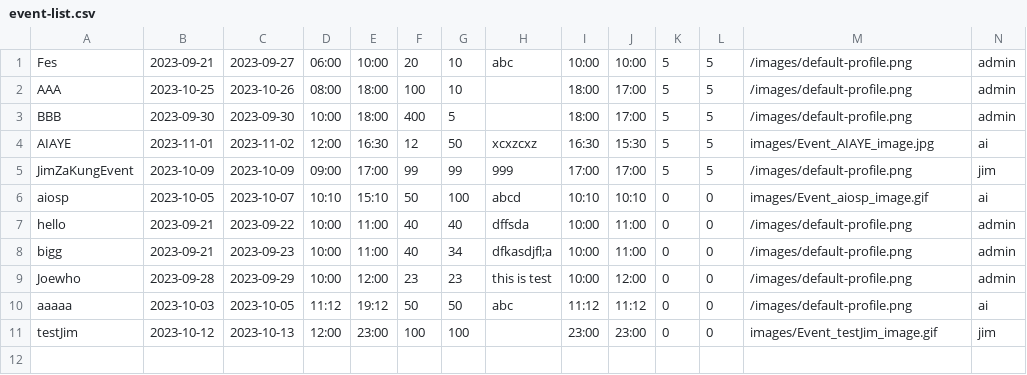
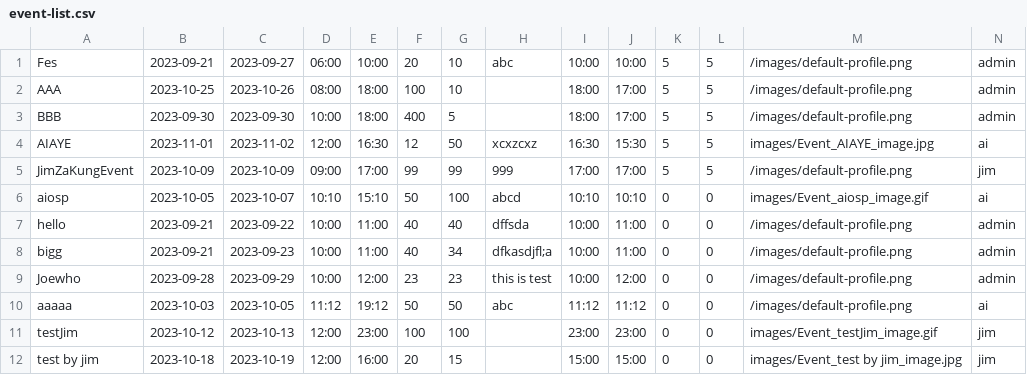
Before and after one commit to UADG/Java-Project, a CSV file: data/event-list.csv, drawn as a sheet.

```diff
--- a/data/event-list.csv
+++ b/data/event-list.csv
@@ -11 +11,2 @@ aaaaa,2023-10-03,2023-10-05,11:12,19:12,50,50,abc,11:12,11:12,0,0,/images/defaul
 testJim,2023-10-12,2023-10-13,12:00,23:00,100,100,,23:00,23:00,0,0,images/Event_testJim_image.gif,jim
+test by jim,2023-10-18,2023-10-19,12:00,16:00,20,15,,15:00,15:00,0,0,images/Event_test by jim_image.jpg,jim
```
Also changed, not shown: data/team-comment.csv, data/user-info.csv, 43 other files.
